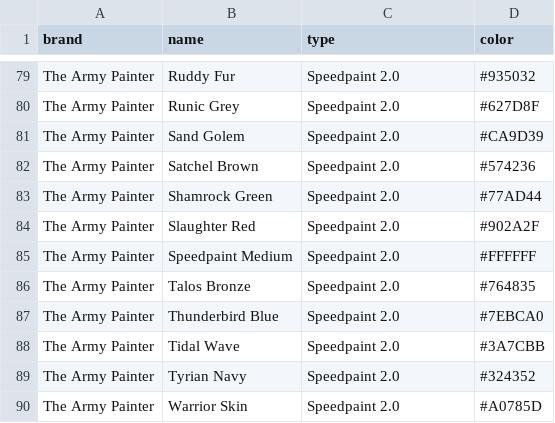
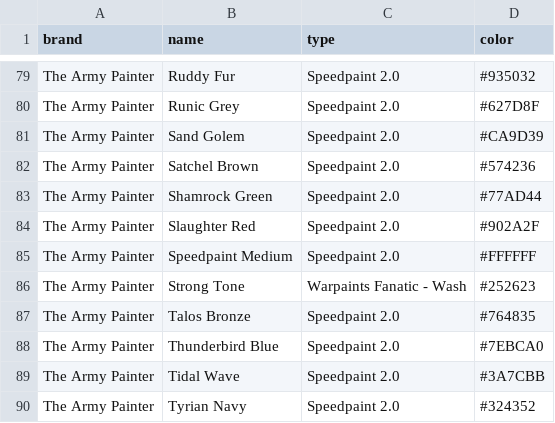
Before and after one commit to adeptus-craftmatica/adeptus-craftmatica, a CSV file: master/paints.csv, drawn as a sheet; only a part is shown, gaps mark what is left out; the shorter side is filled out with more unchanged rows; the diff names each change by its address in the sheet, - before the commit and + after, or states it on an @@ line.

```diff
--- a/master/paints.csv
+++ b/master/paints.csv
+row 86: The Army Painter | Strong Tone | Warpaints Fanatic - Wash | #252623
```
Also changed, not shown: 1 other file.
